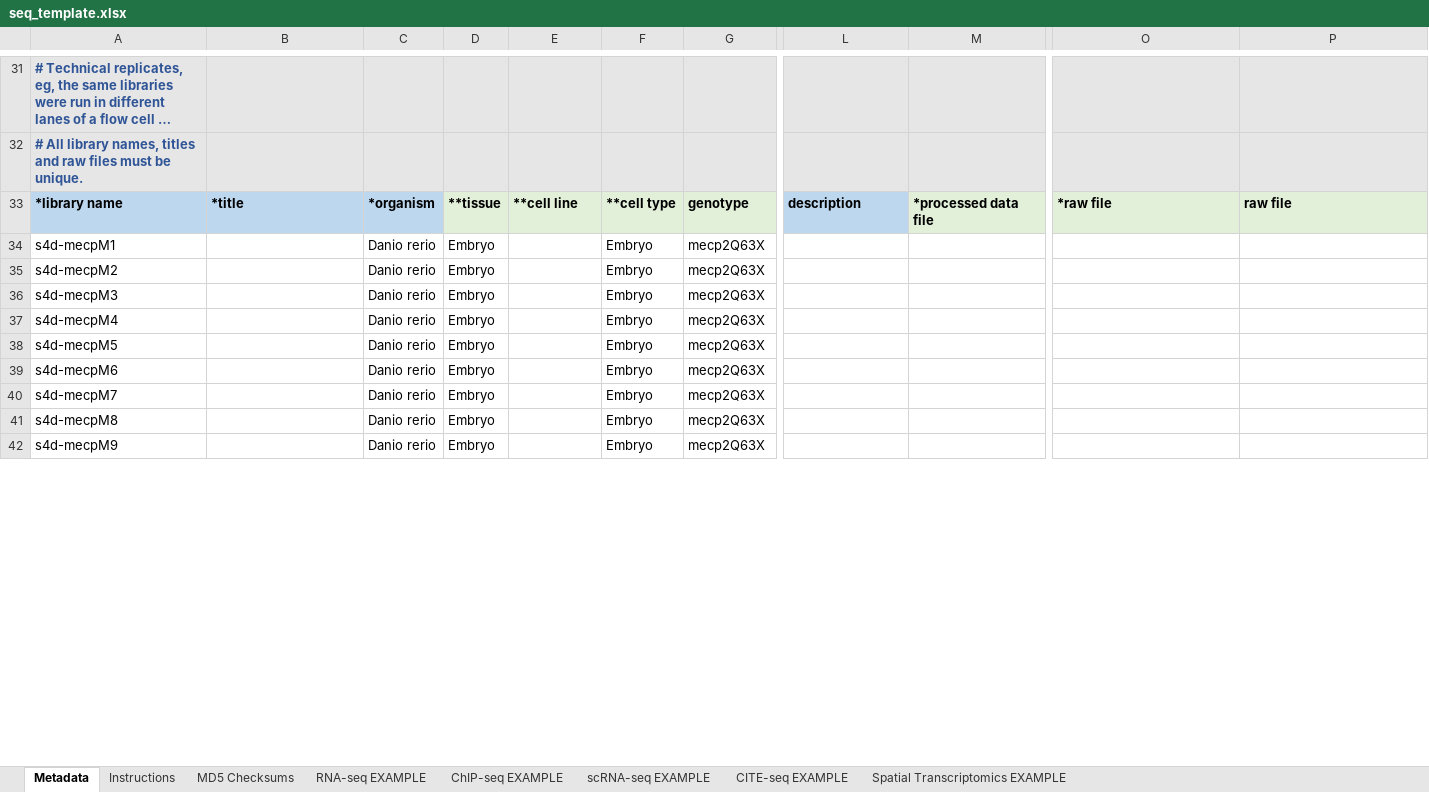
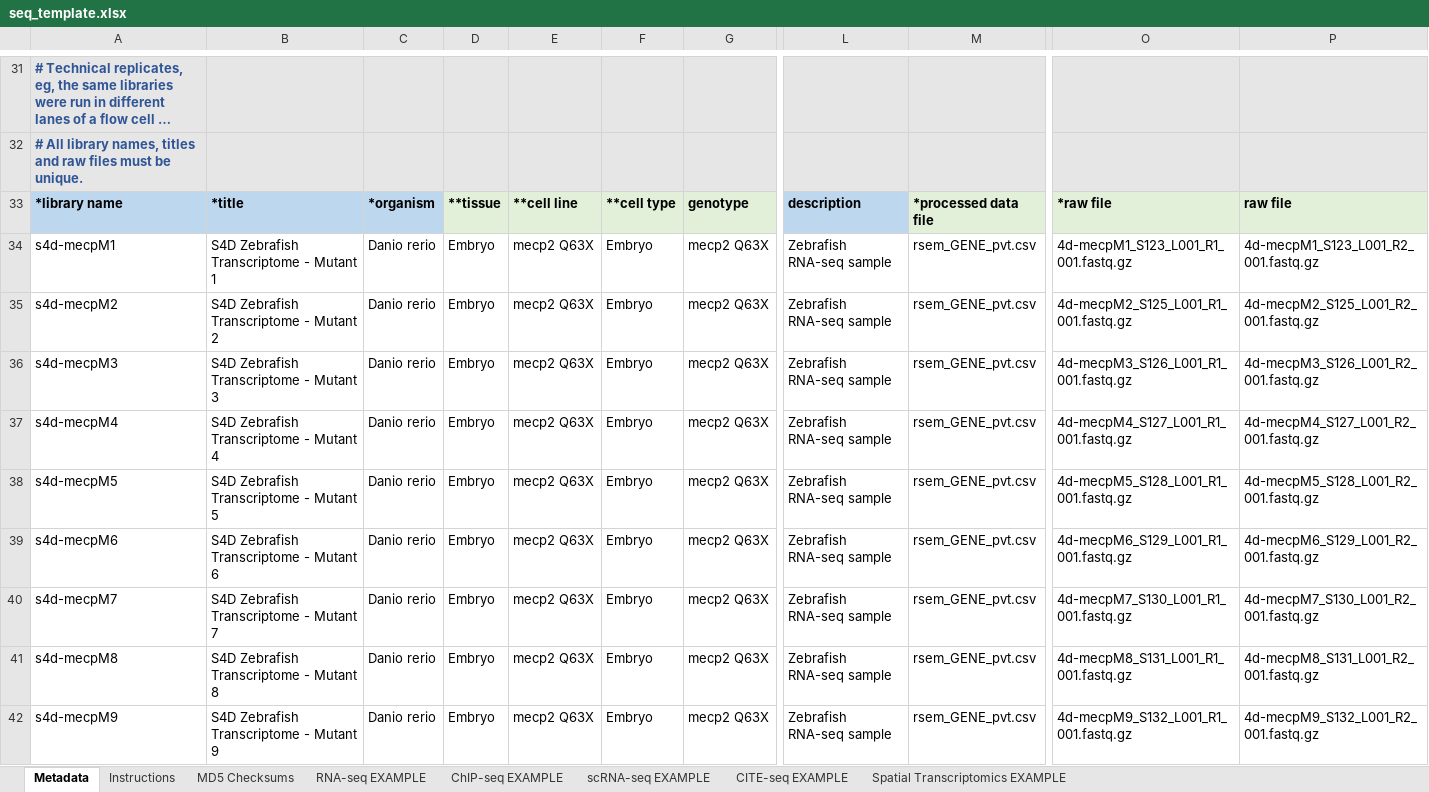
Before and after one commit to colbyford/zebrafish_mecp2_expression, an Excel workbook: ncbi_submission/seq_template.xlsx, sheet Metadata, drawn as a sheet; only a part is shown, gaps mark what is left out; long unchanged cells end in …; values as stored, in another font and other column widths than the file's, no borders; charts and pictures and conditional formats not drawn; the diff covers the shown part only; the diff names each change by its address in the sheet, - before the commit and + after, or states it on an @@ line.

Commit message:
Update seq_template.xlsx

```diff
--- a/ncbi_submission/seq_template.xlsx (sheet Metadata)
+++ b/ncbi_submission/seq_template.xlsx (sheet Metadata)
-B34: (empty)
+B34: S4D Zebrafish Transcriptome - Mutant 1
-E34:E42: (empty)
+E34:E42: mecp2 Q63X
-G34:G42: mecp2Q63X
+G34:G42: mecp2 Q63X
-L34:L42: (empty)
+L34:L42: Zebrafish RNA-seq sample
-M34:M42: (empty)
+M34:M42: rsem_GENE_pvt.csv
-O34: (empty)
+O34: 4d-mecpM1_S123_L001_R1_001.fastq.gz
-P34: (empty)
+P34: 4d-mecpM1_S123_L001_R2_001.fastq.gz
-B35: (empty)
+B35: S4D Zebrafish Transcriptome - Mutant 2
-O35: (empty)
+O35: 4d-mecpM2_S125_L001_R1_001.fastq.gz
-P35: (empty)
+P35: 4d-mecpM2_S125_L001_R2_001.fastq.gz
-B36: (empty)
+B36: S4D Zebrafish Transcriptome - Mutant 3
-O36: (empty)
+O36: 4d-mecpM3_S126_L001_R1_001.fastq.gz
-P36: (empty)
+P36: 4d-mecpM3_S126_L001_R2_001.fastq.gz
-B37: (empty)
+B37: S4D Zebrafish Transcriptome - Mutant 4
-O37: (empty)
+O37: 4d-mecpM4_S127_L001_R1_001.fastq.gz
-P37: (empty)
+P37: 4d-mecpM4_S127_L001_R2_001.fastq.gz
-B38: (empty)
+B38: S4D Zebrafish Transcriptome - Mutant 5
-O38: (empty)
+O38: 4d-mecpM5_S128_L001_R1_001.fastq.gz
-P38: (empty)
+P38: 4d-mecpM5_S128_L001_R2_001.fastq.gz
-B39: (empty)
+B39: S4D Zebrafish Transcriptome - Mutant 6
-O39: (empty)
+O39: 4d-mecpM6_S129_L001_R1_001.fastq.gz
-P39: (empty)
+P39: 4d-mecpM6_S129_L001_R2_001.fastq.gz
-B40: (empty)
+B40: S4D Zebrafish Transcriptome - Mutant 7
-O40: (empty)
+O40: 4d-mecpM7_S130_L001_R1_001.fastq.gz
-P40: (empty)
+P40: 4d-mecpM7_S130_L001_R2_001.fastq.gz
-B41: (empty)
+B41: S4D Zebrafish Transcriptome - Mutant 8
-O41: (empty)
+O41: 4d-mecpM8_S131_L001_R1_001.fastq.gz
-P41: (empty)
+P41: 4d-mecpM8_S131_L001_R2_001.fastq.gz
-B42: (empty)
+B42: S4D Zebrafish Transcriptome - Mutant 9
-O42: (empty)
+O42: 4d-mecpM9_S132_L001_R1_001.fastq.gz
-P42: (empty)
+P42: 4d-mecpM9_S132_L001_R2_001.fastq.gz
```
Also changed, not shown: 20 added rows and 83 edited cells elsewhere in this sheet, sheet MD5 Checksums.
